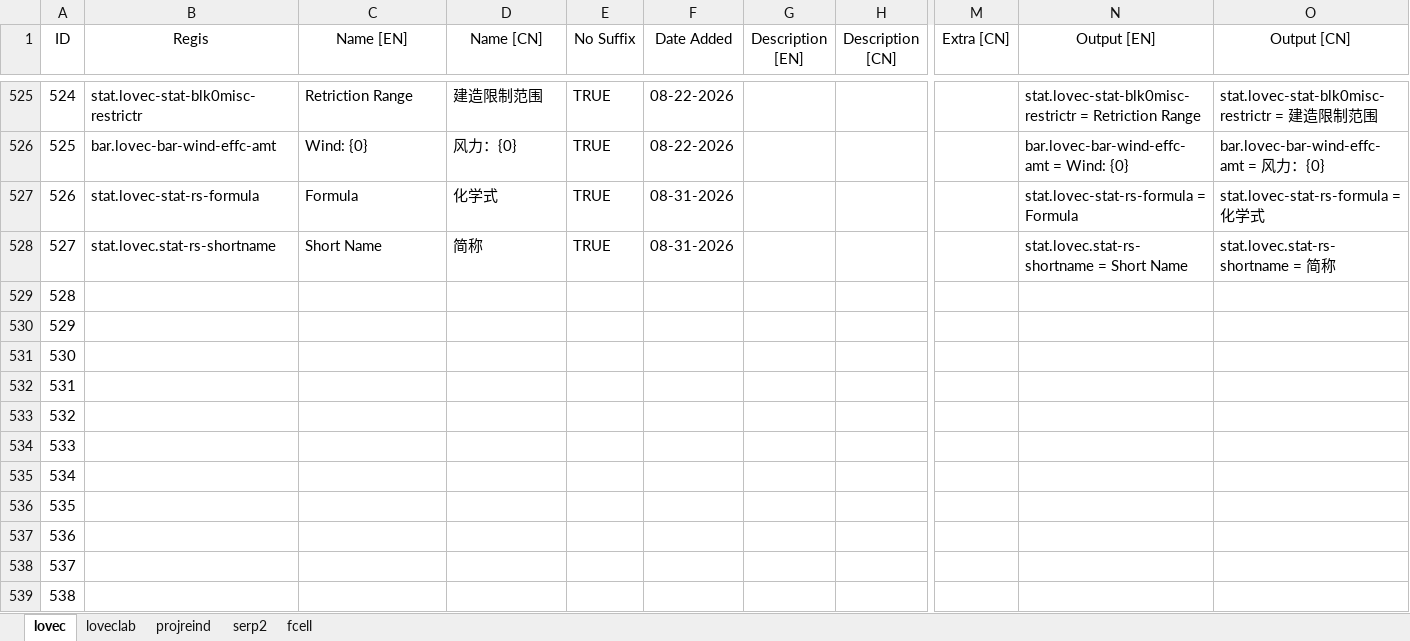
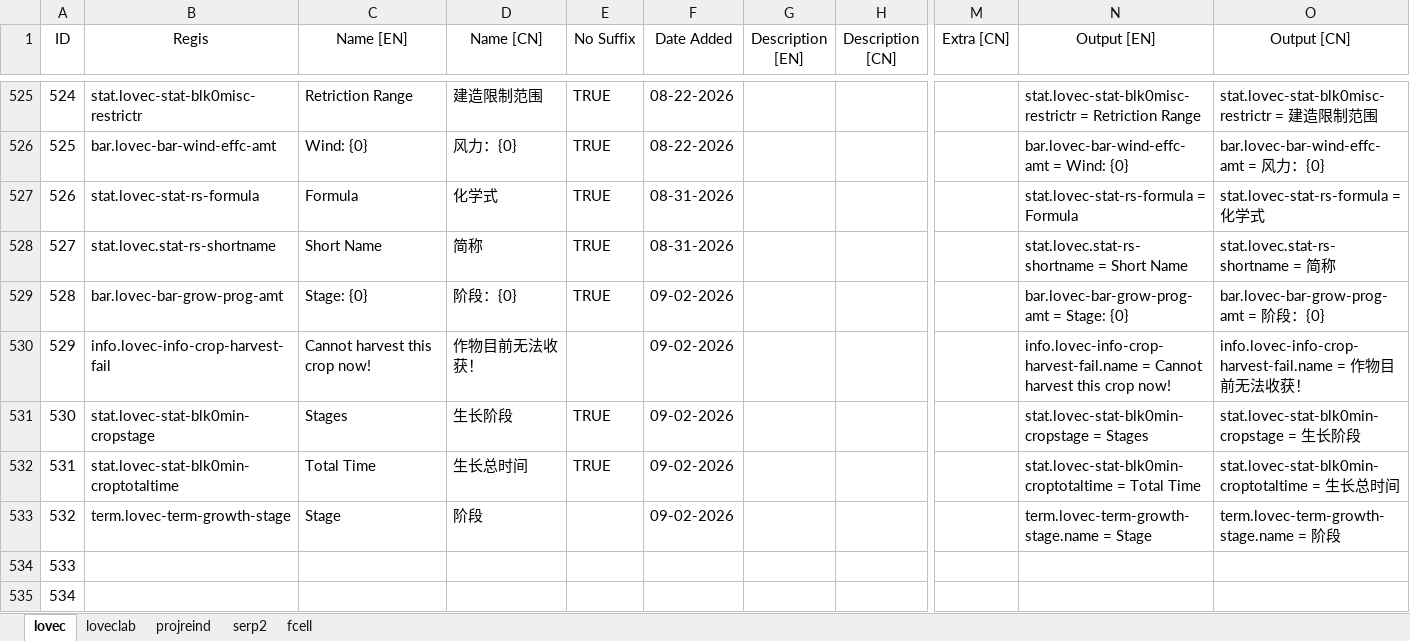
Before and after one commit to HuanXefh/Lovecraftian-Library-Java, an Excel workbook: lovec-bundle-gen.xlsx, sheet lovec, drawn as a sheet; only a part is shown, gaps mark what is left out; the shorter side is filled out with more unchanged rows; values as stored, in another font and other column widths than the file's, no borders; the diff names each change by its address in the sheet, - before the commit and + after, or states it on an @@ line.

Commit message:
v102
Added `BLK_crop`.

```diff
--- a/lovec-bundle-gen.xlsx (sheet lovec)
+++ b/lovec-bundle-gen.xlsx (sheet lovec)
-B529 (Regis): (empty)
+B529 (Regis): bar.lovec-bar-grow-prog-amt
-C529 (Name [EN]): (empty)
+C529 (Name [EN]): Stage: {0}
-D529 (Name [CN]): (empty)
+D529 (Name [CN]): 阶段：{0}
-E529 (No Suffix): (empty)
+E529 (No Suffix): TRUE
-F529:F533 (Date Added): (empty)
+F529:F533 (Date Added): 09-02-2026
-N529 (Output [EN]): (empty)
+N529 (Output [EN]): bar.lovec-bar-grow-prog-amt = Stage: {0}
-O529 (Output [CN]): (empty)
+O529 (Output [CN]): bar.lovec-bar-grow-prog-amt = 阶段：{0}
-B530 (Regis): (empty)
+B530 (Regis): info.lovec-info-crop-harvest-fail
-C530 (Name [EN]): (empty)
+C530 (Name [EN]): Cannot harvest this crop now!
-D530 (Name [CN]): (empty)
+D530 (Name [CN]): 作物目前无法收获！
-N530 (Output [EN]): (empty)
+N530 (Output [EN]): info.lovec-info-crop-harvest-fail.name = Cannot harvest this crop now!
-O530 (Output [CN]): (empty)
+O530 (Output [CN]): info.lovec-info-crop-harvest-fail.name = 作物目前无法收获！
-B531 (Regis): (empty)
+B531 (Regis): stat.lovec-stat-blk0min-cropstage
-C531 (Name [EN]): (empty)
+C531 (Name [EN]): Stages
-D531 (Name [CN]): (empty)
+D531 (Name [CN]): 生长阶段
-E531:E532 (No Suffix): (empty)
+E531:E532 (No Suffix): TRUE
-N531 (Output [EN]): (empty)
+N531 (Output [EN]): stat.lovec-stat-blk0min-cropstage = Stages
-O531 (Output [CN]): (empty)
+O531 (Output [CN]): stat.lovec-stat-blk0min-cropstage = 生长阶段
-B532 (Regis): (empty)
+B532 (Regis): stat.lovec-stat-blk0min-croptotaltime
-C532 (Name [EN]): (empty)
+C532 (Name [EN]): Total Time
-D532 (Name [CN]): (empty)
+D532 (Name [CN]): 生长总时间
-N532 (Output [EN]): (empty)
+N532 (Output [EN]): stat.lovec-stat-blk0min-croptotaltime = Total Time
-O532 (Output [CN]): (empty)
+O532 (Output [CN]): stat.lovec-stat-blk0min-croptotaltime = 生长总时间
-B533 (Regis): (empty)
+B533 (Regis): term.lovec-term-growth-stage
-C533 (Name [EN]): (empty)
+C533 (Name [EN]): Stage
-D533 (Name [CN]): (empty)
+D533 (Name [CN]): 阶段
-N533 (Output [EN]): (empty)
+N533 (Output [EN]): term.lovec-term-growth-stage.name = Stage
-O533 (Output [CN]): (empty)
+O533 (Output [CN]): term.lovec-term-growth-stage.name = 阶段
```
Also changed, not shown: sheet loveclab, sheet projreind, 17 other files.
